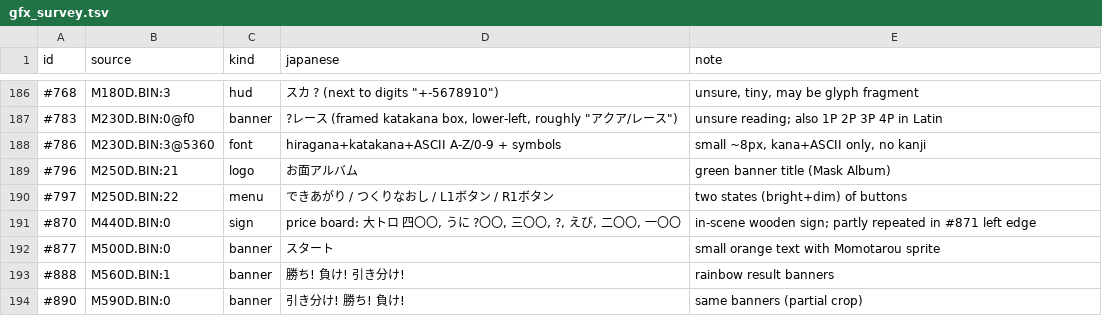
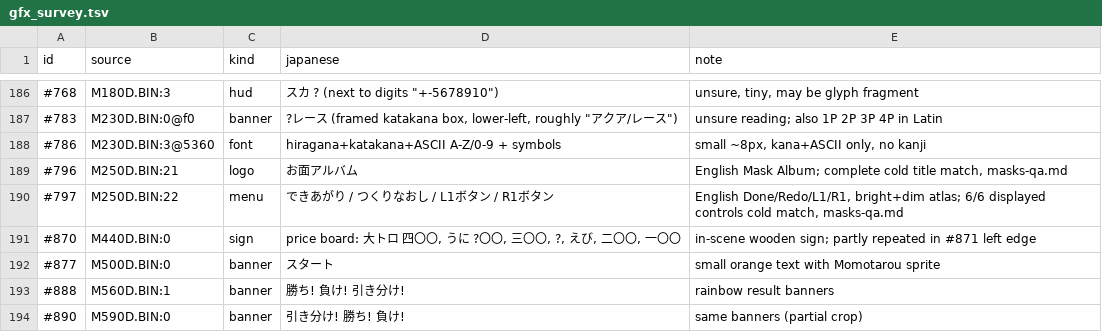
Before and after one commit to minhnhattonthat/momotarou-matsuri-ishikawa-rokuemon-no-maki-en, a TSV file: docs/re/gfx_survey.tsv, drawn as a sheet; only a part is shown, gaps mark what is left out.

Commit message:
Translate mask controls and fix preview text overlap with cold QA

```diff
--- a/docs/re/gfx_survey.tsv
+++ b/docs/re/gfx_survey.tsv
@@ -188,4 +188,4 @@ id	source	kind	japanese	note
 #786	M230D.BIN:3@5360	font	hiragana+katakana+ASCII A-Z/0-9 + symbols	small ~8px, kana+ASCII only, no kanji
-#796	M250D.BIN:21	logo	お面アルバム	green banner title (Mask Album)
-#797	M250D.BIN:22	menu	できあがり / つくりなおし / L1ボタン / R1ボタン	two states (bright+dim) of buttons
+#796	M250D.BIN:21	logo	お面アルバム	English Mask Album; complete cold title match, masks-qa.md
+#797	M250D.BIN:22	menu	できあがり / つくりなおし / L1ボタン / R1ボタン	English Done/Redo/L1/R1, bright+dim atlas; 6/6 displayed controls cold match, masks-qa.md
 #870	M440D.BIN:0	sign	price board: 大トロ 四〇〇, うに ?〇〇, 三〇〇, ?, えび, 二〇〇, 一〇〇	in-scene wooden sign; partly repeated in #871 left edge
```
Also changed, not shown: 18 other files.
